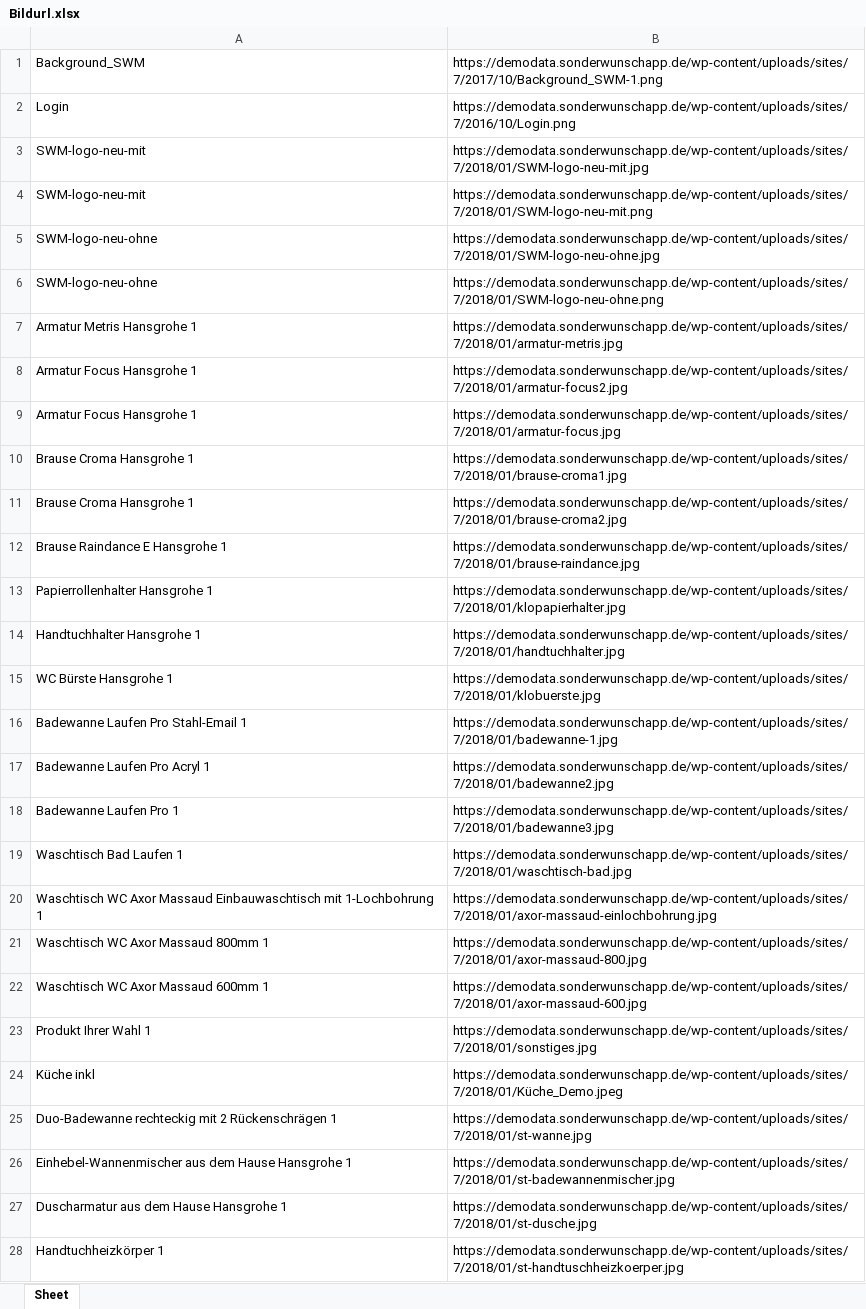
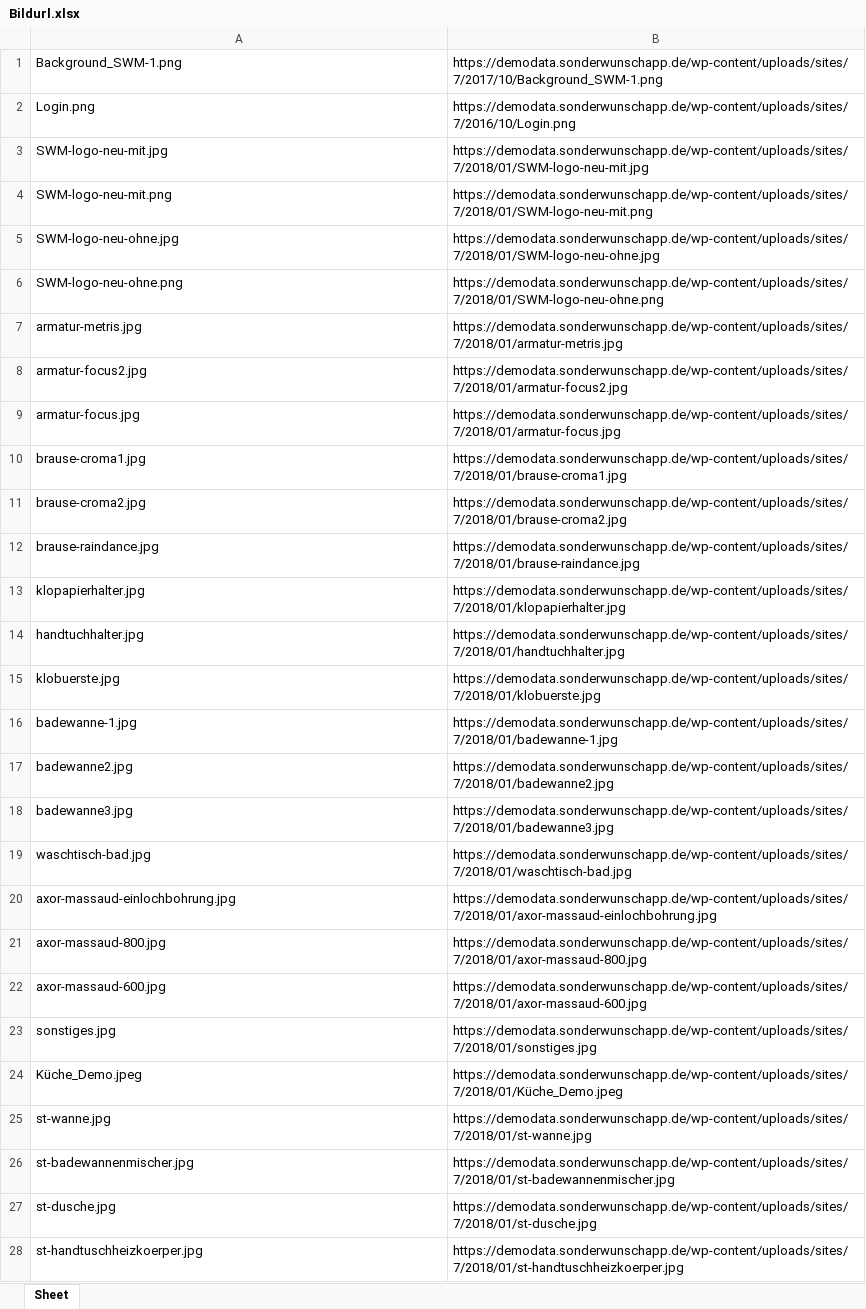
Before and after one commit to gulyaslorant/XML_Parser, an Excel workbook: Sourcefiles/Bildurl.xlsx, sheet Sheet, drawn as a sheet; only a part is shown; values as stored, in another font and other column widths than the file's, no borders; the diff covers the shown part only; the diff names each change by its address in the sheet, - before the commit and + after, or states it on an @@ line.

```diff
--- a/Sourcefiles/Bildurl.xlsx (sheet Sheet)
+++ b/Sourcefiles/Bildurl.xlsx (sheet Sheet)
-A1: Background_SWM
+A1: Background_SWM-1.png
-A2: Login
+A2: Login.png
-A3: SWM-logo-neu-mit
+A3: SWM-logo-neu-mit.jpg
-A4: SWM-logo-neu-mit
+A4: SWM-logo-neu-mit.png
-A5: SWM-logo-neu-ohne
+A5: SWM-logo-neu-ohne.jpg
-A6: SWM-logo-neu-ohne
+A6: SWM-logo-neu-ohne.png
-A7: Armatur Metris Hansgrohe 1
+A7: armatur-metris.jpg
-A8: Armatur Focus Hansgrohe 1
+A8: armatur-focus2.jpg
-A9: Armatur Focus Hansgrohe 1
+A9: armatur-focus.jpg
-A10: Brause Croma Hansgrohe 1
+A10: brause-croma1.jpg
-A11: Brause Croma Hansgrohe 1
+A11: brause-croma2.jpg
-A12: Brause Raindance E Hansgrohe 1
+A12: brause-raindance.jpg
-A13: Papierrollenhalter Hansgrohe 1
+A13: klopapierhalter.jpg
-A14: Handtuchhalter Hansgrohe 1
+A14: handtuchhalter.jpg
-A15: WC Bürste Hansgrohe 1
+A15: klobuerste.jpg
-A16: Badewanne Laufen Pro Stahl-Email 1
+A16: badewanne-1.jpg
-A17: Badewanne Laufen Pro Acryl 1
+A17: badewanne2.jpg
-A18: Badewanne Laufen Pro 1
+A18: badewanne3.jpg
-A19: Waschtisch Bad Laufen 1
+A19: waschtisch-bad.jpg
-A20: Waschtisch WC Axor Massaud Einbauwaschtisch mit 1-Lochbohrung 1
+A20: axor-massaud-einlochbohrung.jpg
-A21: Waschtisch WC Axor Massaud 800mm 1
+A21: axor-massaud-800.jpg
-A22: Waschtisch WC Axor Massaud 600mm 1
+A22: axor-massaud-600.jpg
-A23: Produkt Ihrer Wahl 1
+A23: sonstiges.jpg
-A24: Küche inkl
+A24: Küche_Demo.jpeg
-A25: Duo-Badewanne rechteckig mit 2 Rückenschrägen 1
+A25: st-wanne.jpg
-A26: Einhebel-Wannenmischer aus dem Hause Hansgrohe 1
+A26: st-badewannenmischer.jpg
-A27: Duscharmatur aus dem Hause Hansgrohe 1
+A27: st-dusche.jpg
-A28: Handtuchheizkörper 1
+A28: st-handtuschheizkoerper.jpg
```
Also changed, not shown: 1016 edited cells elsewhere in this sheet, 2 other files.
